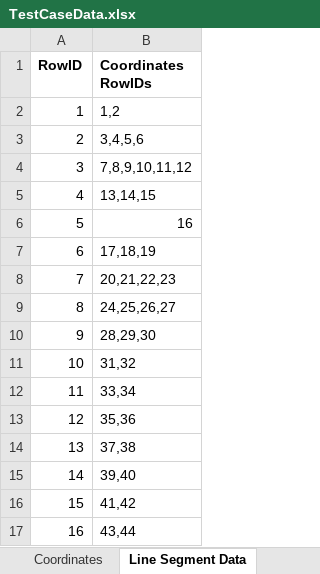
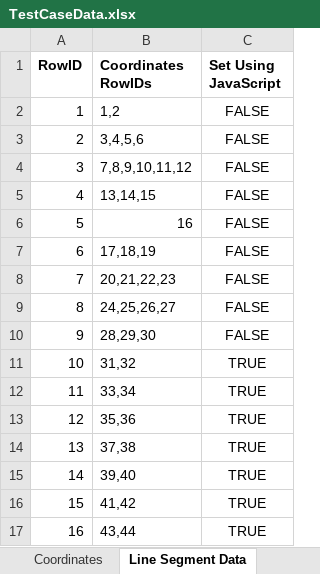
Before and after one commit to SXiang/JUnitWebTest, an Excel workbook: selenium-wd/data/TestCaseData.xlsx, sheet Line Segment Data, drawn as a sheet; values as stored, in another font and other column widths than the file's, no borders; the diff names each change by its address in the sheet, - before the commit and + after, or states it on an @@ line.

Commit message:
enable tests disabled for local testing

```diff
--- a/selenium-wd/data/TestCaseData.xlsx (sheet Line Segment Data)
+++ b/selenium-wd/data/TestCaseData.xlsx (sheet Line Segment Data)
+column C (Set Using JavaScript), rows 2-17: FALSE | FALSE | FALSE | FALSE | FALSE | FALSE | FALSE | FALSE | FALSE | TRUE | TRUE | TRUE | TRUE | TRUE | TRUE | TRUE
```
Also changed, not shown: 12 other files.
